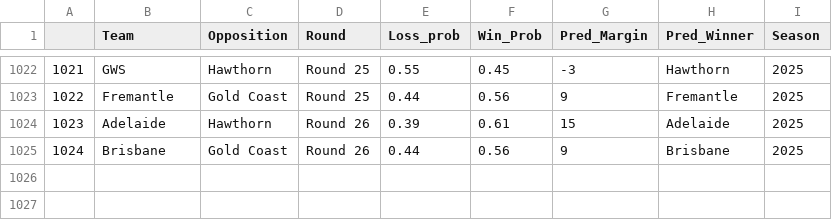
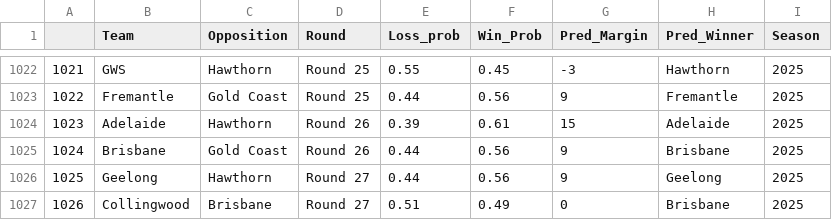
Before and after one commit to mitch-mooney/AFL_Predictions, a CSV file: csv_files/round_predictions.csv, drawn as a sheet; only a part is shown, gaps mark what is left out.

```diff
--- a/csv_files/round_predictions.csv
+++ b/csv_files/round_predictions.csv
@@ -1025 +1025,3 @@
 "1024","Brisbane","Gold Coast","Round 26",0.44,0.56,9,"Brisbane",2025
+"1025","Geelong","Hawthorn","Round 27",0.44,0.56,9,"Geelong",2025
+"1026","Collingwood","Brisbane","Round 27",0.51,0.49,0,"Brisbane",2025
```
Also changed, not shown: csv_files/Team_Ratings.csv, csv_files/betting_odds.csv.
